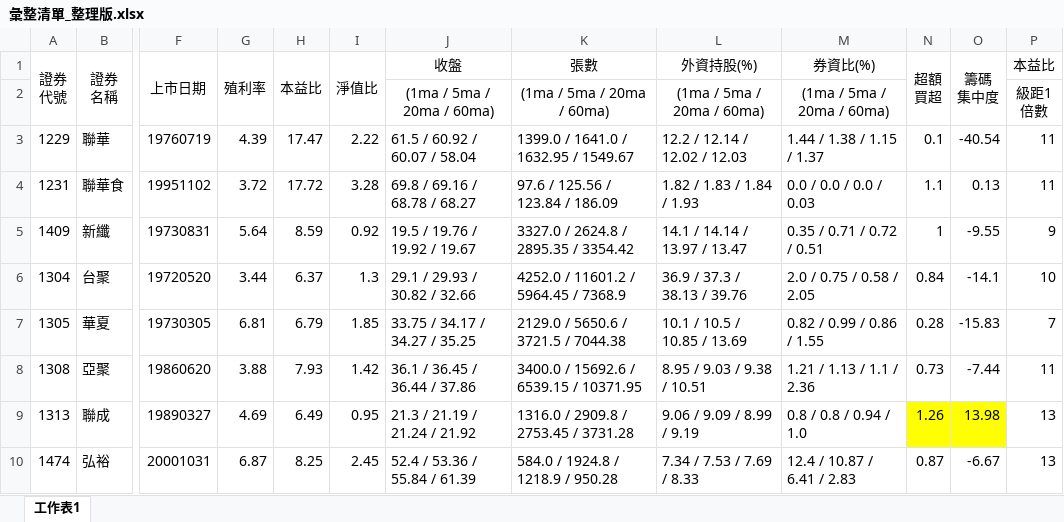
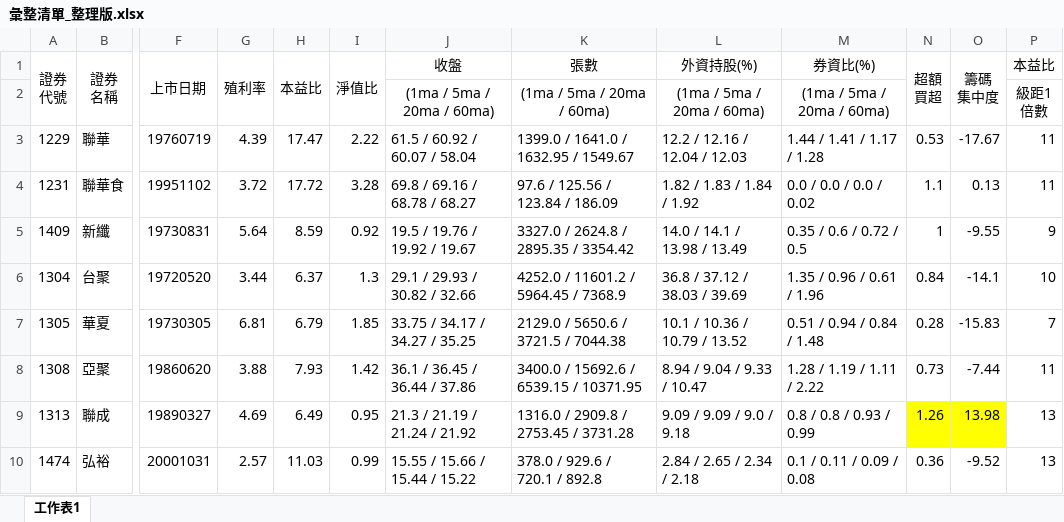
Before and after one commit to hmlu36/Python, an Excel workbook: Data/彙整清單_整理版.xlsx, sheet 工作表1, drawn as a sheet; only a part is shown, gaps mark what is left out; values as stored, in another font and other column widths than the file's, no borders; conditional formats not drawn; the diff covers the shown part only; the diff names each change by its address in the sheet, - before the commit and + after, or states it on an @@ line.

```diff
--- a/Data/彙整清單_整理版.xlsx (sheet 工作表1)
+++ b/Data/彙整清單_整理版.xlsx (sheet 工作表1)
-L3 (外資持股(%)): 12.2 / 12.14 / 12.02 / 12.03
+L3 (外資持股(%)): 12.2 / 12.16 / 12.04 / 12.03
-M3 (券資比(%)): 1.44 / 1.38 / 1.15 / 1.37
+M3 (券資比(%)): 1.44 / 1.41 / 1.17 / 1.28
-N3 (超額 買超): 0.1
+N3 (超額 買超): 0.53
-O3 (籌碼 集中度): -40.54
+O3 (籌碼 集中度): -17.67
-L4 (外資持股(%)): 1.82 / 1.83 / 1.84 / 1.93
+L4 (外資持股(%)): 1.82 / 1.83 / 1.84 / 1.92
-M4 (券資比(%)): 0.0 / 0.0 / 0.0 / 0.03
+M4 (券資比(%)): 0.0 / 0.0 / 0.0 / 0.02
-L5 (外資持股(%)): 14.1 / 14.14 / 13.97 / 13.47
+L5 (外資持股(%)): 14.0 / 14.1 / 13.98 / 13.49
-M5 (券資比(%)): 0.35 / 0.71 / 0.72 / 0.51
+M5 (券資比(%)): 0.35 / 0.6 / 0.72 / 0.5
-L6 (外資持股(%)): 36.9 / 37.3 / 38.13 / 39.76
+L6 (外資持股(%)): 36.8 / 37.12 / 38.03 / 39.69
-M6 (券資比(%)): 2.0 / 0.75 / 0.58 / 2.05
+M6 (券資比(%)): 1.35 / 0.96 / 0.61 / 1.96
-L7 (外資持股(%)): 10.1 / 10.5 / 10.85 / 13.69
+L7 (外資持股(%)): 10.1 / 10.36 / 10.79 / 13.52
-M7 (券資比(%)): 0.82 / 0.99 / 0.86 / 1.55
+M7 (券資比(%)): 0.51 / 0.94 / 0.84 / 1.48
-L8 (外資持股(%)): 8.95 / 9.03 / 9.38 / 10.51
+L8 (外資持股(%)): 8.94 / 9.04 / 9.33 / 10.47
-M8 (券資比(%)): 1.21 / 1.13 / 1.1 / 2.36
+M8 (券資比(%)): 1.28 / 1.19 / 1.11 / 2.22
-L9 (外資持股(%)): 9.06 / 9.09 / 8.99 / 9.19
+L9 (外資持股(%)): 9.09 / 9.09 / 9.0 / 9.18
-M9 (券資比(%)): 0.8 / 0.8 / 0.94 / 1.0
+M9 (券資比(%)): 0.8 / 0.8 / 0.93 / 0.99
-G10 (殖利率): 6.87
+G10 (殖利率): 2.57
-H10 (本益比): 8.25
+H10 (本益比): 11.03
-I10 (淨值比): 2.45
+I10 (淨值比): 0.99
-J10 (收盤): 52.4 / 53.36 / 55.84 / 61.39
+J10 (收盤): 15.55 / 15.66 / 15.44 / 15.22
-K10 (張數): 584.0 / 1924.8 / 1218.9 / 950.28
+K10 (張數): 378.0 / 929.6 / 720.1 / 892.8
-L10 (外資持股(%)): 7.34 / 7.53 / 7.69 / 8.33
+L10 (外資持股(%)): 2.84 / 2.65 / 2.34 / 2.18
-M10 (券資比(%)): 12.4 / 10.87 / 6.41 / 2.83
+M10 (券資比(%)): 0.1 / 0.11 / 0.09 / 0.08
-N10 (超額 買超): 0.87
+N10 (超額 買超): 0.36
-O10 (籌碼 集中度): -6.67
+O10 (籌碼 集中度): -9.52
```
Also changed, not shown: 62 edited cells and cell formats elsewhere in this sheet, 8 other files.
